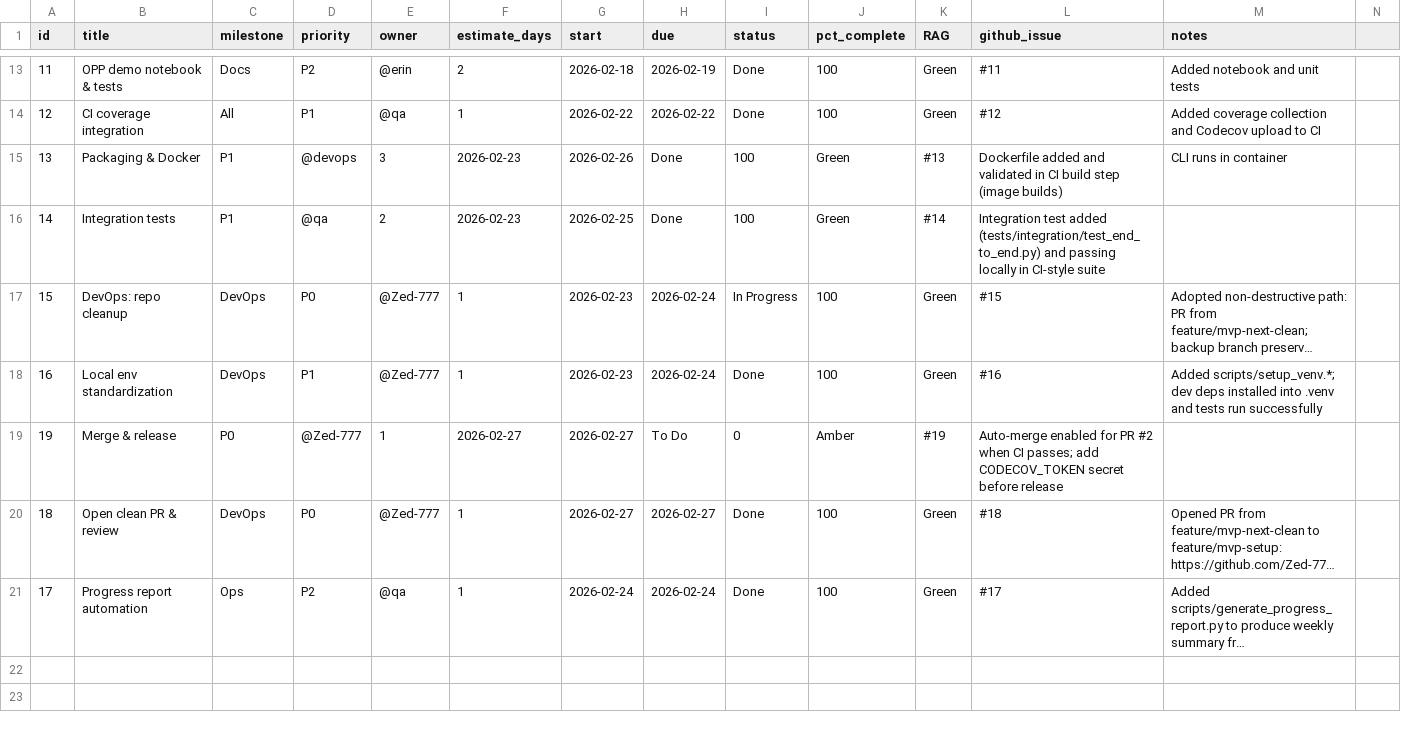
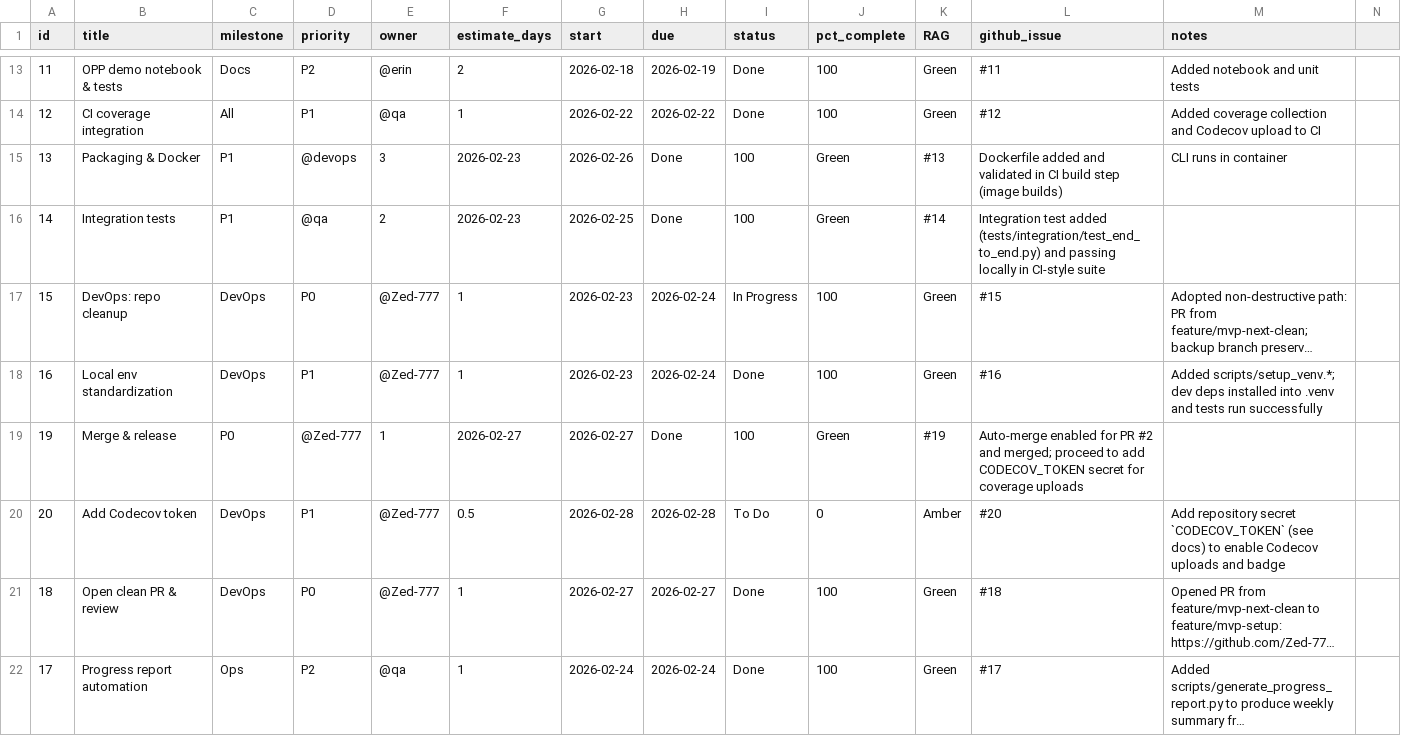
Before and after one commit to Zed-777/Sequential-Candle-Patterns, a CSV file: progress_tracker.csv, drawn as a sheet; only a part is shown, gaps mark what is left out; long unchanged cells end in …; rows hold the shown columns only; the diff names each change by its address in the sheet, - before the commit and + after, or states it on an @@ line.

Commit message:
chore: add Codecov token tracker row (#20)

```diff
--- a/progress_tracker.csv
+++ b/progress_tracker.csv
-H19 (due): To Do
+H19 (due): Done
-I19 (status): 0
+I19 (status): 100
-J19 (pct_complete): Amber
+J19 (pct_complete): Green
-L19 (github_issue): …PR #2 when CI passes; add CODECOV_TOKEN secret before release
+L19 (github_issue): …PR #2 and merged; proceed to add CODECOV_TOKEN secret for coverage uploads
+row 20: 20 | Add Codecov token | DevOps | P1 | @Zed-777 | 0.5 | 2026-02-28 | 2026-02-28 | To Do | 0 | Amber | #20 | Add repository secret `CODECOV_TOKEN` (see docs) to enable Codecov uploads and badge
```
